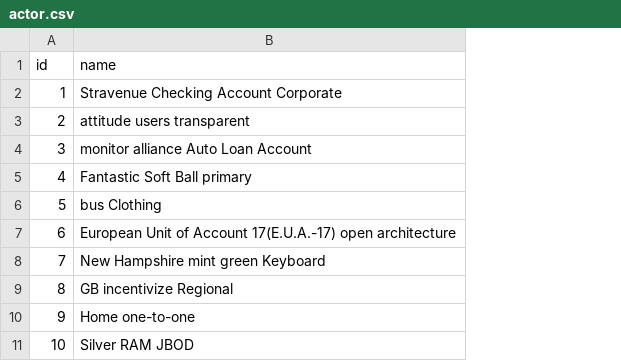
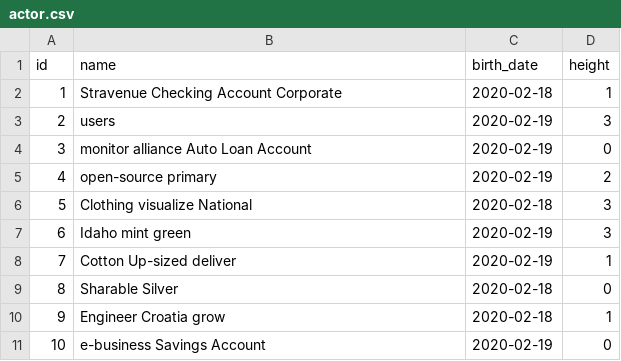
Before and after one commit to svoboda-vlad/test-jhipster-upload-from-csv, a CSV file: src/main/resources/config/liquibase/fake-data/actor.csv, drawn as a sheet; the diff names each change by its address in the sheet, - before the commit and + after, or states it on an @@ line.

```diff
--- a/src/main/resources/config/liquibase/fake-data/actor.csv
+++ b/src/main/resources/config/liquibase/fake-data/actor.csv
+column C (birth_date), rows 2-11: 2020-02-18 | 2020-02-19 | 2020-02-19 | 2020-02-19 | 2020-02-18 | 2020-02-19 | 2020-02-19 | 2020-02-18 | 2020-02-18 | 2020-02-19
+column D (height), rows 2-11: 1 | 3 | 0 | 2 | 3 | 3 | 1 | 0 | 1 | 0
-B3 (name): attitude users transparent
+B3 (name): users
-B5 (name): Fantastic Soft Ball primary
+B5 (name): open-source primary
-B6 (name): bus Clothing
+B6 (name): Clothing visualize National
-B7 (name): European Unit of Account 17(E.U.A.-17) open architecture
+B7 (name): Idaho mint green
-B8 (name): New Hampshire mint green Keyboard
+B8 (name): Cotton Up-sized deliver
-B9 (name): GB incentivize Regional
+B9 (name): Sharable Silver
-B10 (name): Home one-to-one
+B10 (name): Engineer Croatia grow
-B11 (name): Silver RAM JBOD
+B11 (name): e-business Savings Account
```
Also changed, not shown: src/main/resources/config/liquibase/fake-data/movie.csv, 24 other files.
